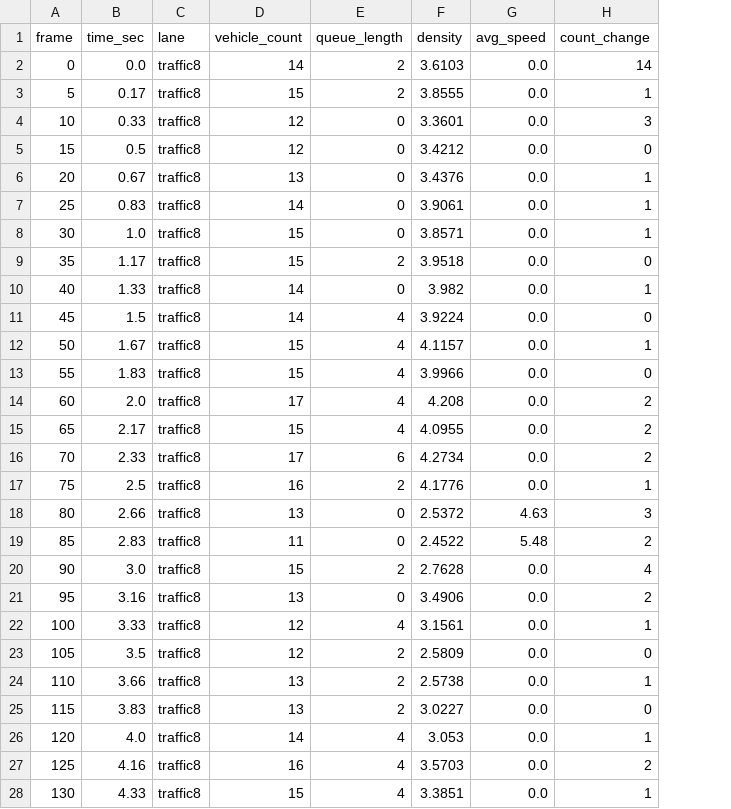
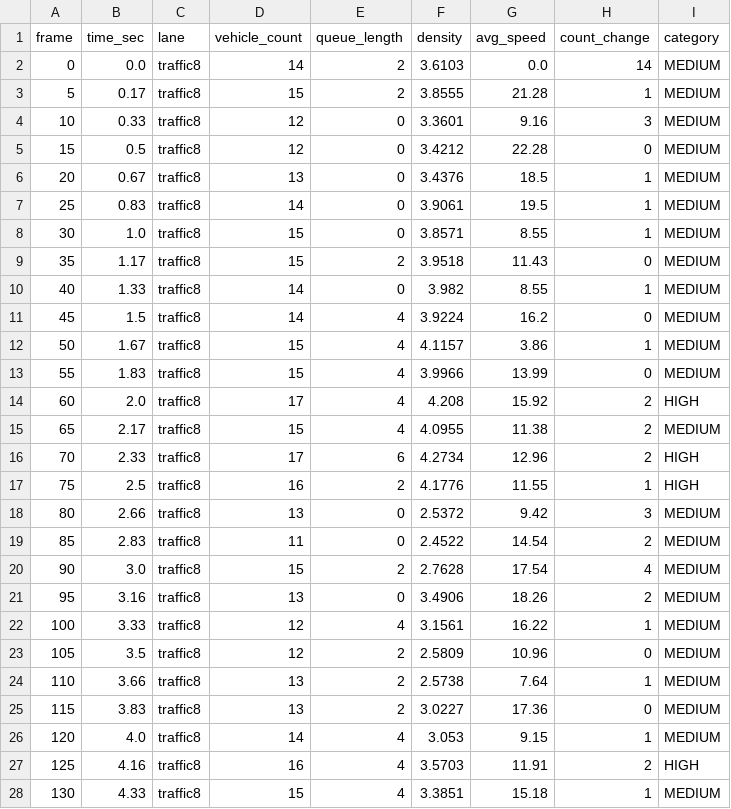
Before and after one commit to arham-zaman/ai-driven-adaptive-traffic-signal-management-system, a CSV file: backend/data/processed/traffic8_features.csv, drawn as a sheet; only a part is shown; the diff covers the shown part only; the diff names each change by its address in the sheet, - before the commit and + after, or states it on an @@ line.

```diff
--- a/backend/data/processed/traffic8_features.csv
+++ b/backend/data/processed/traffic8_features.csv
+column I (category), rows 2-28: MEDIUM | MEDIUM | MEDIUM | MEDIUM | MEDIUM | MEDIUM | MEDIUM | MEDIUM | MEDIUM | MEDIUM | MEDIUM | MEDIUM | HIGH | MEDIUM | HIGH | HIGH | MEDIUM | MEDIUM | MEDIUM | MEDIUM | MEDIUM | MEDIUM | MEDIUM | MEDIUM | MEDIUM | HIGH | MEDIUM
-G3 (avg_speed): 0.0
+G3 (avg_speed): 21.28
-G4 (avg_speed): 0.0
+G4 (avg_speed): 9.16
-G5 (avg_speed): 0.0
+G5 (avg_speed): 22.28
-G6 (avg_speed): 0.0
+G6 (avg_speed): 18.5
-G7 (avg_speed): 0.0
+G7 (avg_speed): 19.5
-G8 (avg_speed): 0.0
+G8 (avg_speed): 8.55
-G9 (avg_speed): 0.0
+G9 (avg_speed): 11.43
-G10 (avg_speed): 0.0
+G10 (avg_speed): 8.55
-G11 (avg_speed): 0.0
+G11 (avg_speed): 16.2
-G12 (avg_speed): 0.0
+G12 (avg_speed): 3.86
-G13 (avg_speed): 0.0
+G13 (avg_speed): 13.99
-G14 (avg_speed): 0.0
+G14 (avg_speed): 15.92
-G15 (avg_speed): 0.0
+G15 (avg_speed): 11.38
-G16 (avg_speed): 0.0
+G16 (avg_speed): 12.96
-G17 (avg_speed): 0.0
+G17 (avg_speed): 11.55
-G18 (avg_speed): 4.63
+G18 (avg_speed): 9.42
-G19 (avg_speed): 5.48
+G19 (avg_speed): 14.54
-G20 (avg_speed): 0.0
+G20 (avg_speed): 17.54
-G21 (avg_speed): 0.0
+G21 (avg_speed): 18.26
-G22 (avg_speed): 0.0
+G22 (avg_speed): 16.22
-G23 (avg_speed): 0.0
+G23 (avg_speed): 10.96
-G24 (avg_speed): 0.0
+G24 (avg_speed): 7.64
-G25 (avg_speed): 0.0
+G25 (avg_speed): 17.36
-G26 (avg_speed): 0.0
+G26 (avg_speed): 9.15
-G27 (avg_speed): 0.0
+G27 (avg_speed): 11.91
-G28 (avg_speed): 0.0
+G28 (avg_speed): 15.18
```
Also changed, not shown: 93 edited cells elsewhere in this file, backend/data/processed/north_features.csv, backend/data/processed/south_features.csv, 23 other files.
